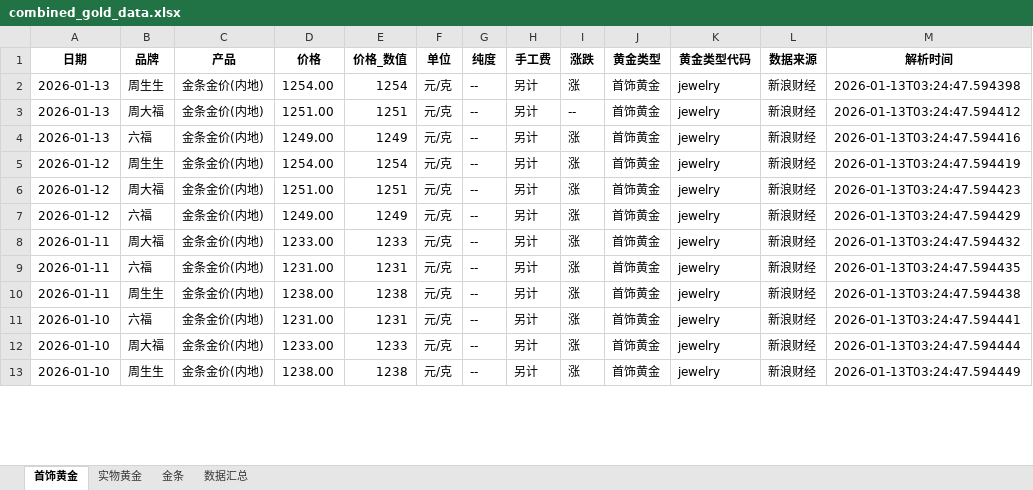
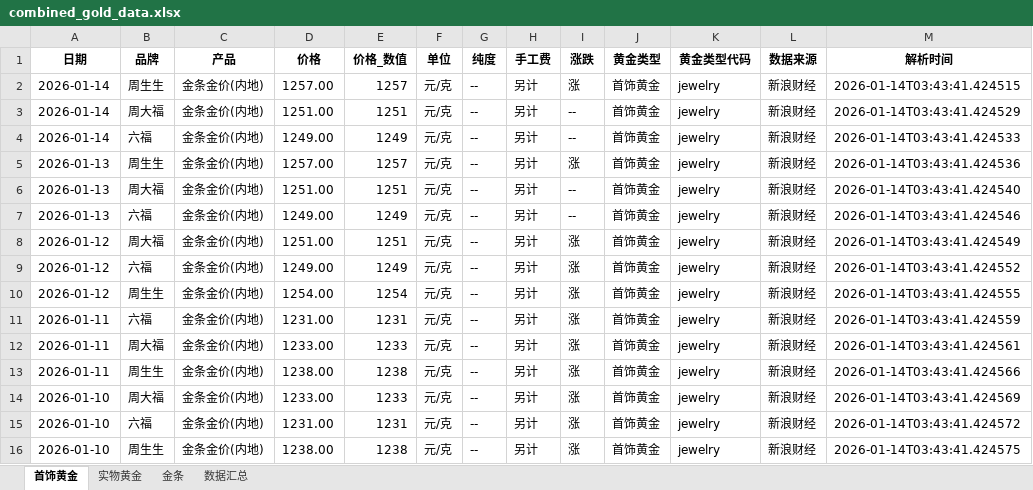
Before and after one commit to chengazhen/python-gold, an Excel workbook: combined_gold_data.xlsx, sheet 首饰黄金, drawn as a sheet; only a part is shown; values as stored, in another font and other column widths than the file's, no borders; removed rows and columns are numbered as before the commit, all else as after; the diff covers the shown part only; the diff names each change by its address in the sheet, - before the commit and + after, or states it on an @@ line.

```diff
--- a/combined_gold_data.xlsx (sheet 首饰黄金)
+++ b/combined_gold_data.xlsx (sheet 首饰黄金)
+row 2: 2026-01-14 | 周生生 | 金条金价(内地) | 1257.00 | 1257 | 元/克 | -- | 另计 | 涨 | 首饰黄金 | jewelry | 新浪财经 | 2026-01-14T03:43:41.424515
+row 3: 2026-01-14 | 周大福 | 金条金价(内地) | 1251.00 | 1251 | 元/克 | -- | 另计 | -- | 首饰黄金 | jewelry | 新浪财经 | 2026-01-14T03:43:41.424529
+row 4: 2026-01-14 | 六福 | 金条金价(内地) | 1249.00 | 1249 | 元/克 | -- | 另计 | -- | 首饰黄金 | jewelry | 新浪财经 | 2026-01-14T03:43:41.424533
-D5 (价格): 1254.00
+D5 (价格): 1257.00
-E5 (价格_数值): 1254
+E5 (价格_数值): 1257
-M5 (解析时间): 2026-01-13T03:24:47.594398
+M5 (解析时间): 2026-01-14T03:43:41.424536
-M6 (解析时间): 2026-01-13T03:24:47.594412
+M6 (解析时间): 2026-01-14T03:43:41.424540
-I7 (涨跌): 涨
+I7 (涨跌): --
-M7 (解析时间): 2026-01-13T03:24:47.594416
+M7 (解析时间): 2026-01-14T03:43:41.424546
-row 5: 2026-01-12 | 周生生 | 金条金价(内地) | 1254.00 | 1254 | 元/克 | -- | 另计 | 涨 | 首饰黄金 | jewelry | 新浪财经 | 2026-01-13T03:24:47.594419
-M8 (解析时间): 2026-01-13T03:24:47.594423
+M8 (解析时间): 2026-01-14T03:43:41.424549
-M9 (解析时间): 2026-01-13T03:24:47.594429
+M9 (解析时间): 2026-01-14T03:43:41.424552
+row 10: 2026-01-12 | 周生生 | 金条金价(内地) | 1254.00 | 1254 | 元/克 | -- | 另计 | 涨 | 首饰黄金 | jewelry | 新浪财经 | 2026-01-14T03:43:41.424555
-B11 (品牌): 周大福
+B11 (品牌): 六福
-D11 (价格): 1233.00
+D11 (价格): 1231.00
-E11 (价格_数值): 1233
+E11 (价格_数值): 1231
-M11 (解析时间): 2026-01-13T03:24:47.594432
+M11 (解析时间): 2026-01-14T03:43:41.424559
-B12 (品牌): 六福
+B12 (品牌): 周大福
-D12 (价格): 1231.00
+D12 (价格): 1233.00
-E12 (价格_数值): 1231
+E12 (价格_数值): 1233
-M12 (解析时间): 2026-01-13T03:24:47.594435
+M12 (解析时间): 2026-01-14T03:43:41.424561
-M13 (解析时间): 2026-01-13T03:24:47.594438
+M13 (解析时间): 2026-01-14T03:43:41.424566
-B14 (品牌): 六福
+B14 (品牌): 周大福
-D14 (价格): 1231.00
+D14 (价格): 1233.00
-E14 (价格_数值): 1231
+E14 (价格_数值): 1233
-M14 (解析时间): 2026-01-13T03:24:47.594441
+M14 (解析时间): 2026-01-14T03:43:41.424569
-B15 (品牌): 周大福
+B15 (品牌): 六福
-D15 (价格): 1233.00
+D15 (价格): 1231.00
-E15 (价格_数值): 1233
+E15 (价格_数值): 1231
-M15 (解析时间): 2026-01-13T03:24:47.594444
+M15 (解析时间): 2026-01-14T03:43:41.424572
-M16 (解析时间): 2026-01-13T03:24:47.594449
+M16 (解析时间): 2026-01-14T03:43:41.424575
```
Also changed, not shown: 3 added rows, 6 removed rows and 78 edited cells elsewhere in this sheet, sheet 金条, sheet 实物黄金, sheet 数据汇总, gold_bar_latest.xlsx, jewelry_gold_latest.xlsx, 11 other files.
